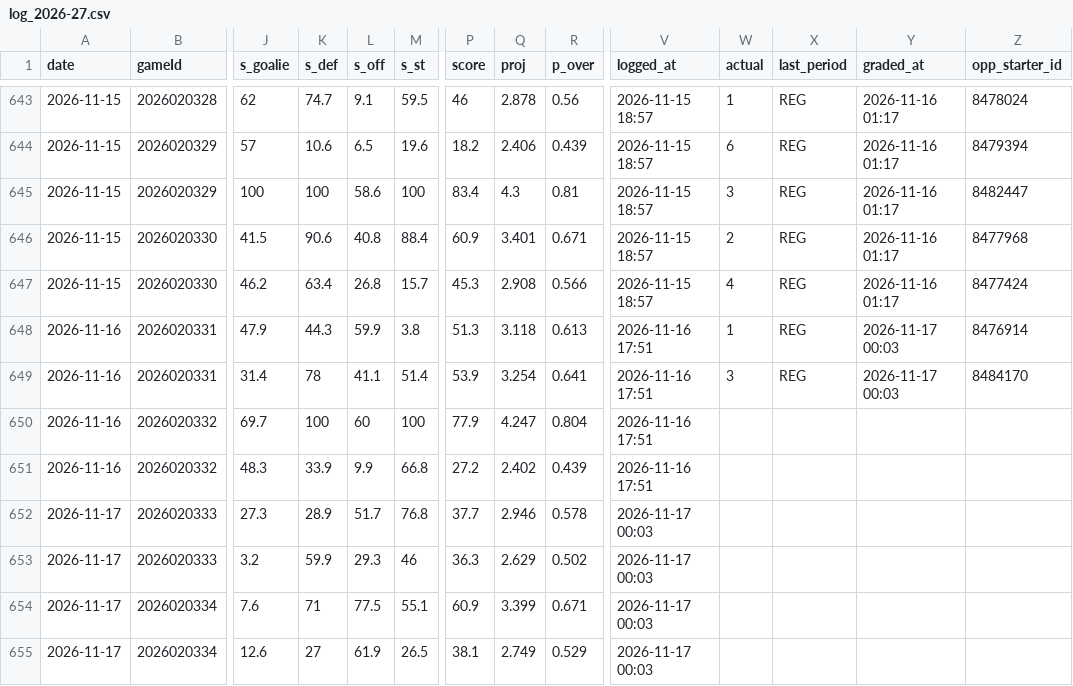
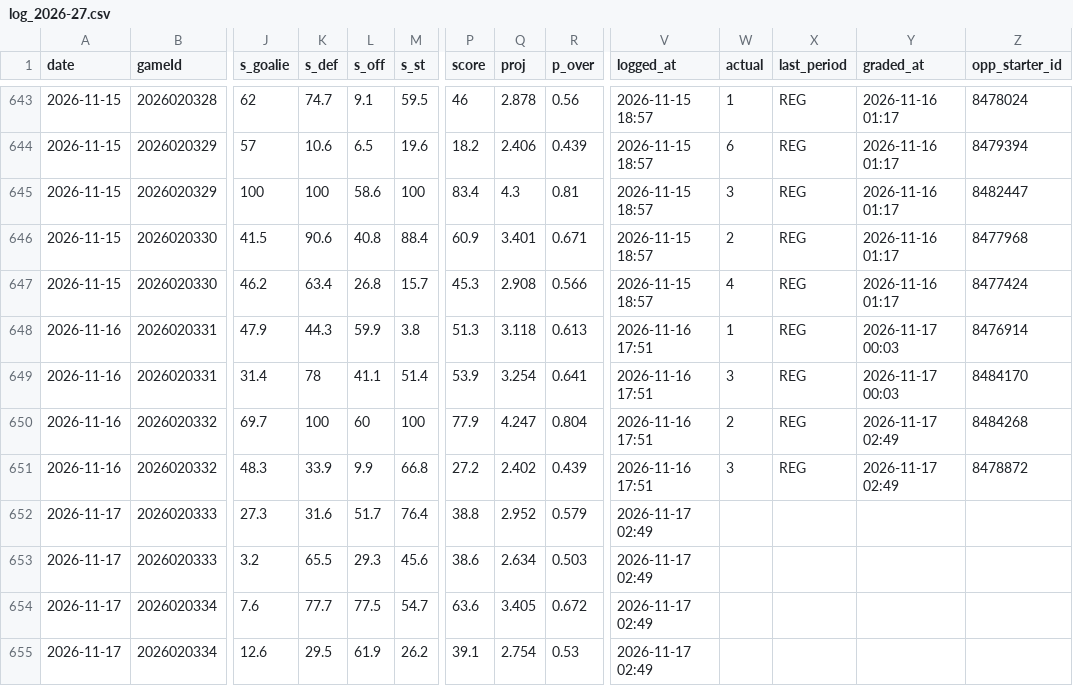
Before and after one commit to Johnbrick123/nhl-unders, a CSV file: monitor/log_2026-27.csv, drawn as a sheet; only a part is shown, gaps mark what is left out; the diff covers the shown part only; the diff names each change by its address in the sheet, - before the commit and + after, or states it on an @@ line.

```diff
--- a/monitor/log_2026-27.csv
+++ b/monitor/log_2026-27.csv
-W650 (actual): (empty)
+W650 (actual): 2
-X650:X651 (last_period): (empty)
+X650:X651 (last_period): REG
-Y650:Y651 (graded_at): (empty)
+Y650:Y651 (graded_at): 2026-11-17 02:49
-Z650 (opp_starter_id): (empty)
+Z650 (opp_starter_id): 8484268
-W651 (actual): (empty)
+W651 (actual): 3
-Z651 (opp_starter_id): (empty)
+Z651 (opp_starter_id): 8478872
-K652 (s_def): 28.9
+K652 (s_def): 31.6
-M652 (s_st): 76.8
+M652 (s_st): 76.4
-P652 (score): 37.7
+P652 (score): 38.8
-Q652 (proj): 2.946
+Q652 (proj): 2.952
-R652 (p_over): 0.578
+R652 (p_over): 0.579
-V652:V655 (logged_at): 2026-11-17 00:03
+V652:V655 (logged_at): 2026-11-17 02:49
-K653 (s_def): 59.9
+K653 (s_def): 65.5
-M653 (s_st): 46
+M653 (s_st): 45.6
-P653 (score): 36.3
+P653 (score): 38.6
-Q653 (proj): 2.629
+Q653 (proj): 2.634
-R653 (p_over): 0.502
+R653 (p_over): 0.503
-K654 (s_def): 71
+K654 (s_def): 77.7
-M654 (s_st): 55.1
+M654 (s_st): 54.7
-P654 (score): 60.9
+P654 (score): 63.6
-Q654 (proj): 3.399
+Q654 (proj): 3.405
-R654 (p_over): 0.671
+R654 (p_over): 0.672
-K655 (s_def): 27
+K655 (s_def): 29.5
-M655 (s_st): 26.5
+M655 (s_st): 26.2
-P655 (score): 38.1
+P655 (score): 39.1
-Q655 (proj): 2.749
+Q655 (proj): 2.754
-R655 (p_over): 0.529
+R655 (p_over): 0.53
```
Also changed, not shown: 107 edited cells elsewhere in this file, 4 other files.
